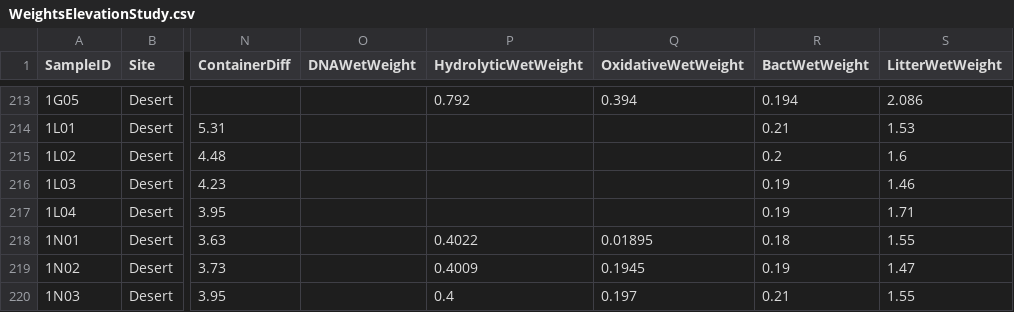
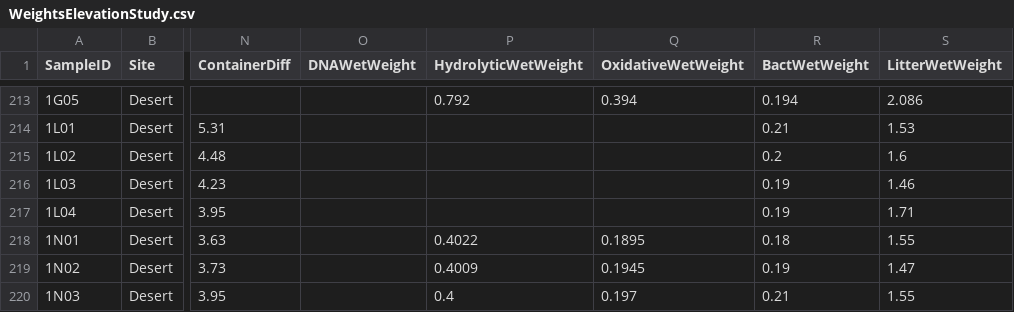
Before and after one commit to stevenallison/UCIClimateExperiment, a CSV file: WeightsElevationStudy.csv, drawn as a sheet; only a part is shown, gaps mark what is left out; the diff names each change by its address in the sheet, - before the commit and + after, or states it on an @@ line.

Commit message:
Updated 2017-11-29
Changed value for OxidativeWetWeight to correct value for 1N01 timepoint 2.

```diff
--- a/WeightsElevationStudy.csv
+++ b/WeightsElevationStudy.csv
-Q218 (OxidativeWetWeight): 0.01895
+Q218 (OxidativeWetWeight): 0.1895
```
